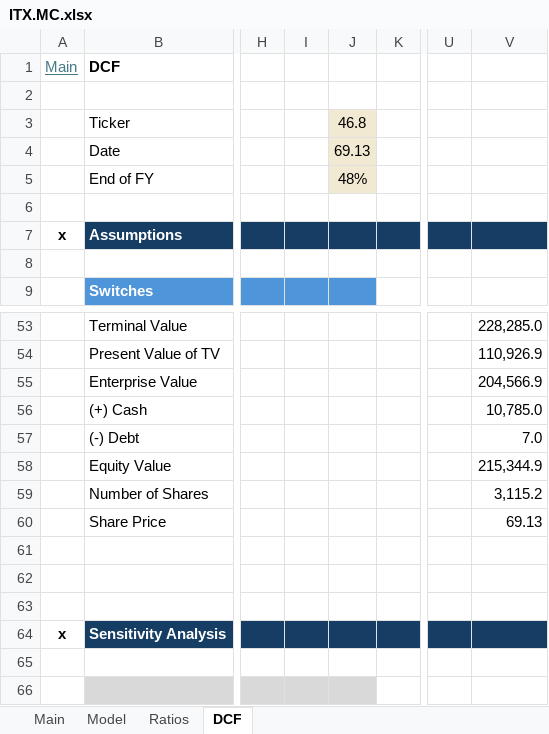
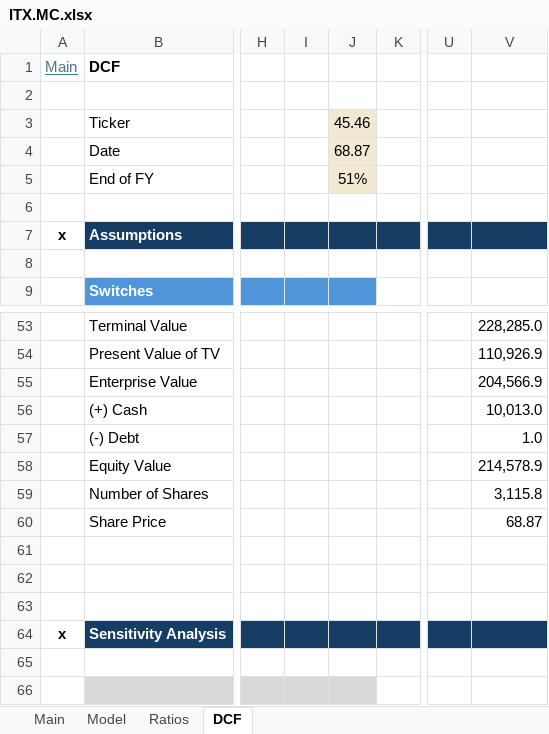
Before and after one commit to oscarsettje/Models, an Excel workbook: ITX.MC.xlsx, sheet DCF, drawn as a sheet; only a part is shown, gaps mark what is left out; values as stored, in another font and other column widths than the file's, no borders; the diff names each change by its address in the sheet, - before the commit and + after, or states it on an @@ line.

```diff
--- a/ITX.MC.xlsx (sheet DCF)
+++ b/ITX.MC.xlsx (sheet DCF)
-J3: 46.8
+J3: 45.46
-J4: 69.13
+J4: 68.87
-J5: 48%
+J5: 51%
-V56: 10,785.0
+V56: 10,013.0
-V57: 7.0
+V57: 1.0
-V58: 215,344.9
+V58: 214,578.9
-V59: 3,115.2
+V59: 3,115.8
-V60: 69.13
+V60: 68.87
```
Also changed, not shown: sheet Model, sheet Main, sheet Ratios, formulas that keep their value, charts or pictures, GEO.xlsx, MO.xlsx, 11 other files.
